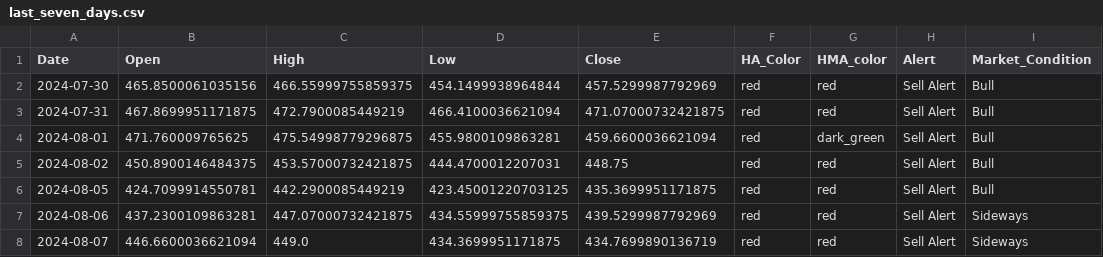
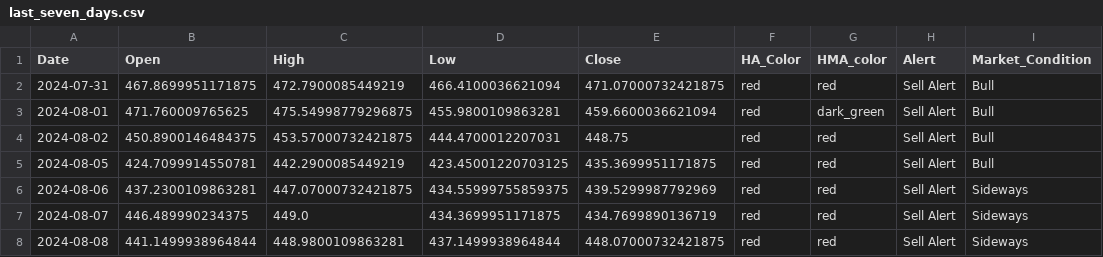
Before and after one commit to rbnyng/trend_alert_HA, a CSV file: last_seven_days.csv, drawn as a sheet.

```diff
--- a/last_seven_days.csv
+++ b/last_seven_days.csv
@@ -1,3 +1,2 @@
 Date,Open,High,Low,Close,HA_Color,HMA_color,Alert,Market_Condition
-2024-07-30,465.8500061035156,466.55999755859375,454.1499938964844,457.5299987792969,red,red,Sell Alert,Bull
 2024-07-31,467.8699951171875,472.7900085449219,466.4100036621094,471.07000732421875,red,red,Sell Alert,Bull
@@ -7,2 +6,3 @@ Date,Open,High,Low,Close,HA_Color,HMA_color,Alert,Market_Condition
 2024-08-06,437.2300109863281,447.07000732421875,434.55999755859375,439.5299987792969,red,red,Sell Alert,Sideways
-2024-08-07,446.6600036621094,449.0,434.3699951171875,434.7699890136719,red,red,Sell Alert,Sideways
+2024-08-07,446.489990234375,449.0,434.3699951171875,434.7699890136719,red,red,Sell Alert,Sideways
+2024-08-08,441.1499938964844,448.9800109863281,437.1499938964844,448.07000732421875,red,red,Sell Alert,Sideways
```
